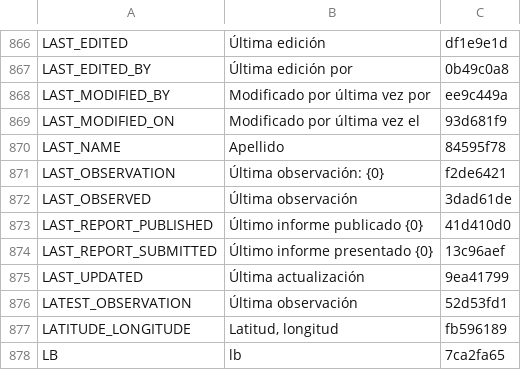
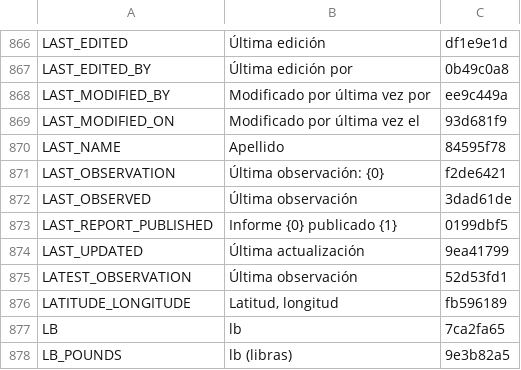
Before and after one commit to terraware/terraware-web, a CSV file: src/strings/csv/es.csv, drawn as a sheet; only a part is shown, gaps mark what is left out; the shorter side is filled out with more unchanged rows.

Commit message:
SW-7558 Updated published report date copy text (#4616)
![Screenshot 2025-10-16 at 11.27.54 AM.png](https://app.graphite.dev/user-attachments/assets/fb6895af-3889-4af2-a2a7-903a526b18fc.png)

![Screenshot 2025-10-16 at 11.27.14 AM.png](https://app.graphite.dev/user-attachments/assets/47bc3467-9e86-424a-a5d6-d2e620ddb770.png)

```diff
--- a/src/strings/csv/es.csv
+++ b/src/strings/csv/es.csv
@@ -873,4 +873,3 @@ LAST_OBSERVATION,Última observación: {0},f2de6421
 LAST_OBSERVED,Última observación,3dad61de
-LAST_REPORT_PUBLISHED,Último informe publicado {0},41d410d0
-LAST_REPORT_SUBMITTED,Último informe presentado {0},13c96aef
+LAST_REPORT_PUBLISHED,Informe {0} publicado {1},0199dbf5
 LAST_UPDATED,Última actualización,9ea41799
```
Also changed, not shown: src/strings/csv/en.csv, src/strings/csv/fr.csv, 3 other files.
